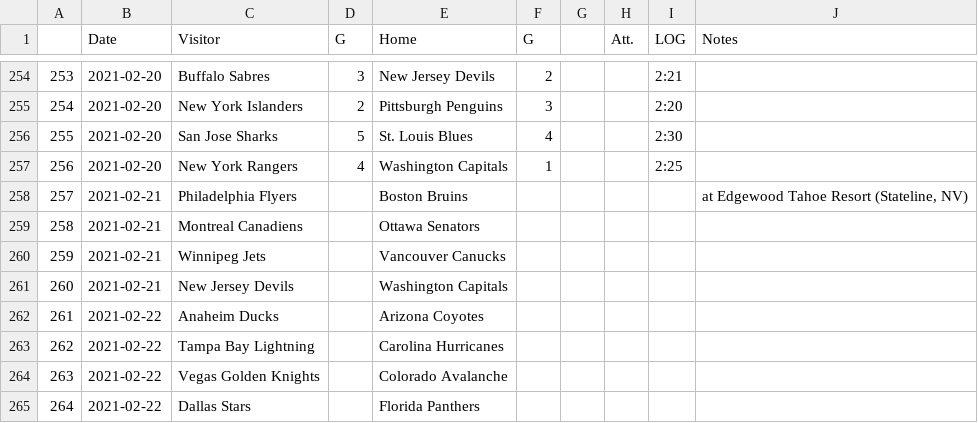
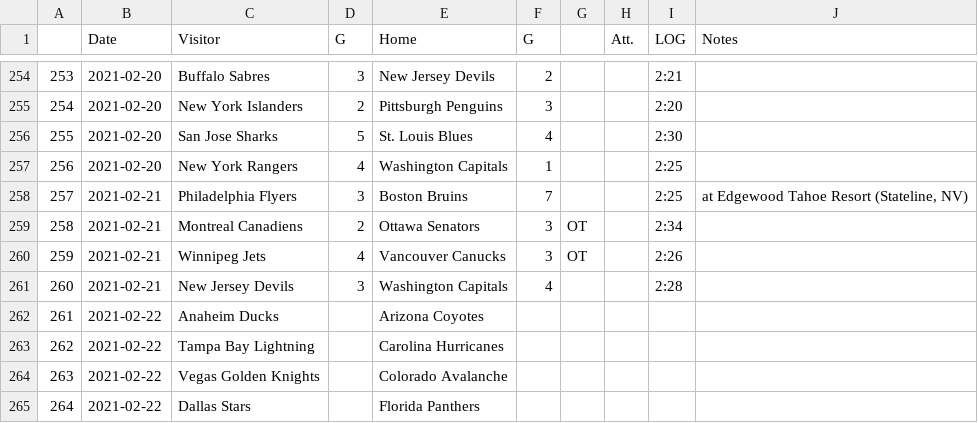
Before and after one commit to pbulsink/HockeyModel, a CSV file: data-raw/20202021.csv, drawn as a sheet; only a part is shown, gaps mark what is left out.

```diff
--- a/data-raw/20202021.csv
+++ b/data-raw/20202021.csv
@@ -257,6 +257,6 @@
 "256","2021-02-20","New York Rangers","4","Washington Capitals","1","","","2:25",""
-"257","2021-02-21","Philadelphia Flyers","","Boston Bruins","","","","","at Edgewood Tahoe Resort (Stateline, NV)"
-"258","2021-02-21","Montreal Canadiens","","Ottawa Senators","","","","",""
-"259","2021-02-21","Winnipeg Jets","","Vancouver Canucks","","","","",""
-"260","2021-02-21","New Jersey Devils","","Washington Capitals","","","","",""
+"257","2021-02-21","Philadelphia Flyers","3","Boston Bruins","7","","","2:25","at Edgewood Tahoe Resort (Stateline, NV)"
+"258","2021-02-21","Montreal Canadiens","2","Ottawa Senators","3","OT","","2:34",""
+"259","2021-02-21","Winnipeg Jets","4","Vancouver Canucks","3","OT","","2:26",""
+"260","2021-02-21","New Jersey Devils","3","Washington Capitals","4","","","2:28",""
 "261","2021-02-22","Anaheim Ducks","","Arizona Coyotes","","","","",""
```
Also changed, not shown: 10 other files.
